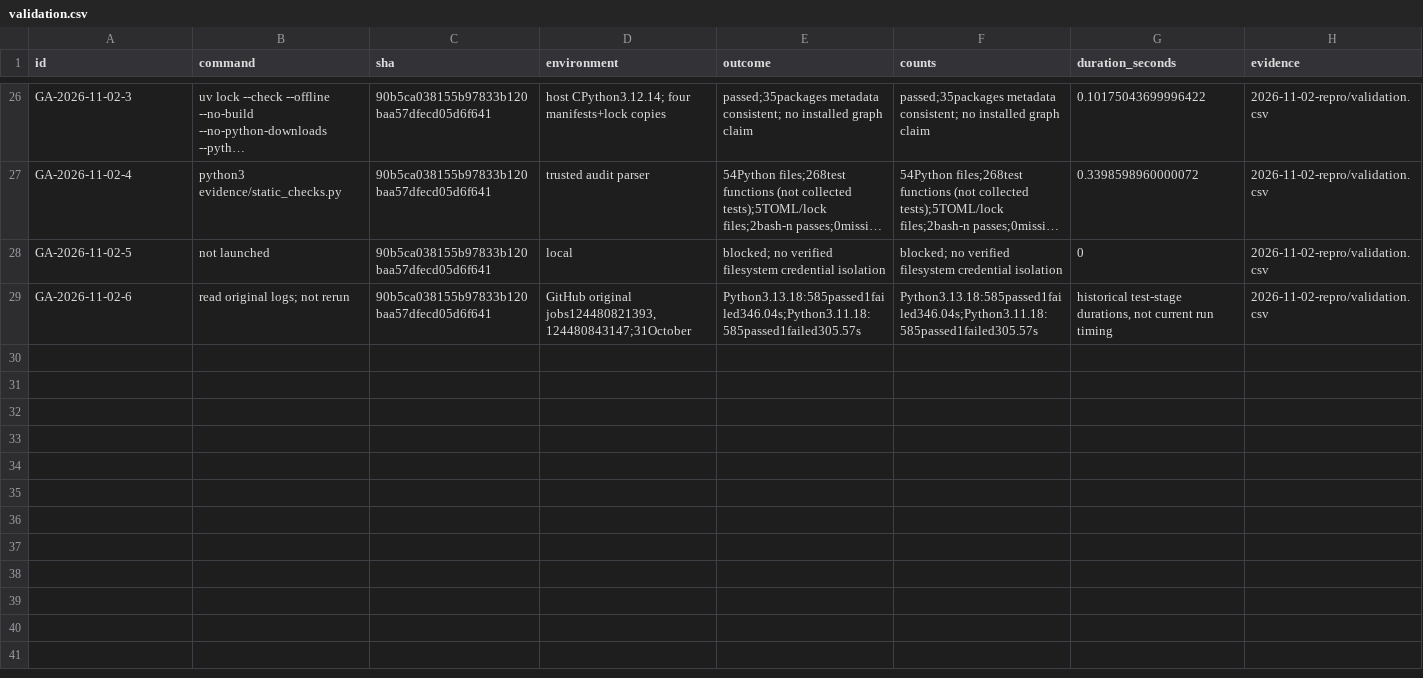
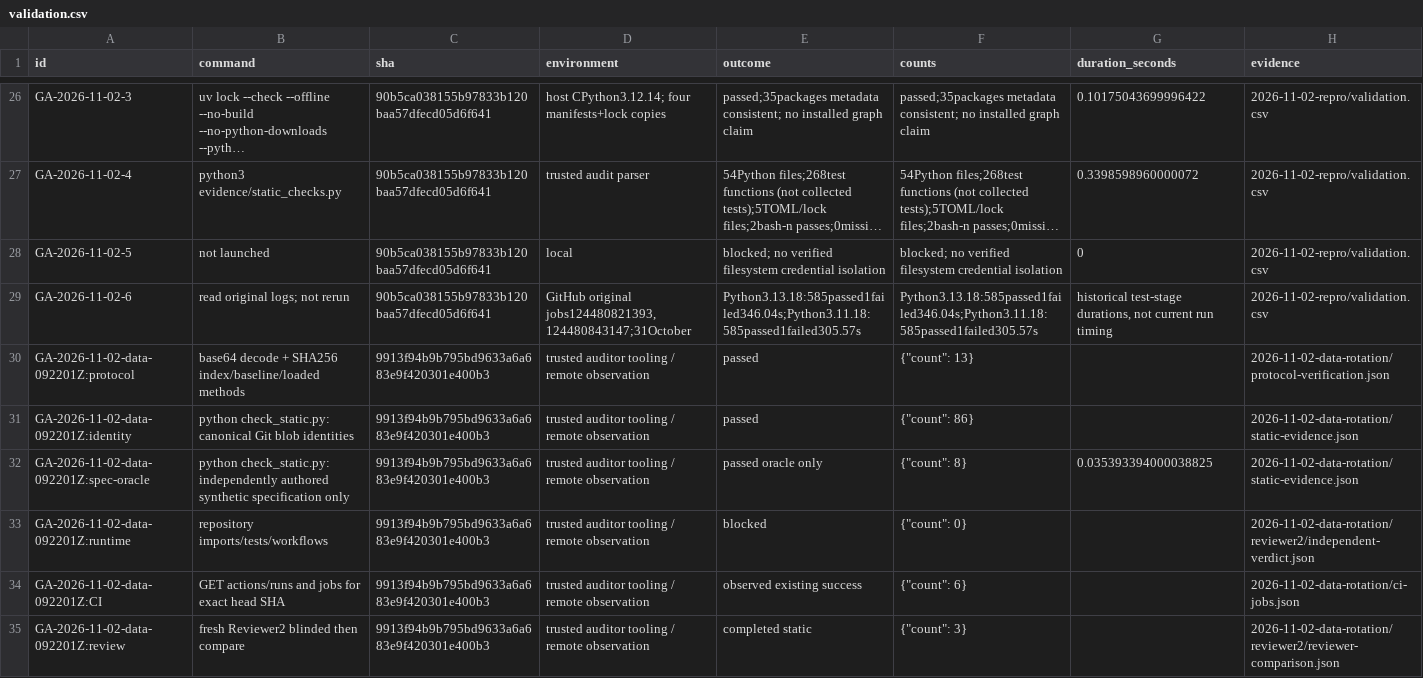
Before and after one commit to sasasqt/invest, a CSV file: audits/gpt/validation.csv, drawn as a sheet; only a part is shown, gaps mark what is left out; long unchanged cells end in …; the diff names each change by its address in the sheet, - before the commit and + after, or states it on an @@ line.

Commit message:
audit: Monday data integrity slice and cumulative rotation checkpoint
Audit-only history rewrite. Original audit commit: 8334d777216ecb4991c86d463e098328df13391d

```diff
--- a/audits/gpt/validation.csv
+++ b/audits/gpt/validation.csv
+row 30: GA-2026-11-02-data-092201Z:protocol | base64 decode + SHA256 index/baseline/loaded methods | 9913f94b9b795bd9633a6a683e9f420301e400b3 | trusted auditor tooling / remote observation | passed | {"count": 13} |  | 2026-11-02-data-rotation/protocol-verification.json
+row 31: GA-2026-11-02-data-092201Z:identity | python check_static.py: canonical Git blob identities | 9913f94b9b795bd9633a6a683e9f420301e400b3 | trusted auditor tooling / remote observation | passed | {"count": 86} |  | 2026-11-02-data-rotation/static-evidence.json
+row 32: GA-2026-11-02-data-092201Z:spec-oracle | python check_static.py: independently authored synthetic specification only | 9913f94b9b795bd9633a6a683e9f420301e400b3 | trusted auditor tooling / remote observation | passed oracle only | {"count": 8} | 0.035393394000038825 | 2026-11-02-data-rotation/static-evidence.json
+row 33: GA-2026-11-02-data-092201Z:runtime | repository imports/tests/workflows | 9913f94b9b795bd9633a6a683e9f420301e400b3 | trusted auditor tooling / remote observation | blocked | {"count": 0} |  | 2026-11-02-data-rotation/reviewer2/independent-verdict.json
+row 34: GA-2026-11-02-data-092201Z:CI | GET actions/runs and jobs for exact head SHA | 9913f94b9b795bd9633a6a683e9f420301e400b3 | trusted auditor tooling / remote observation | observed existing success | {"count": 6} |  | 2026-11-02-data-rotation/ci-jobs.json
+row 35: GA-2026-11-02-data-092201Z:review | fresh Reviewer2 blinded then compare | 9913f94b9b795bd9633a6a683e9f420301e400b3 | trusted auditor tooling / remote observation | completed static | {"count": 3} |  | 2026-11-02-data-rotation/reviewer2/reviewer-comparison.json
```
Also changed, not shown: 34 other files.
